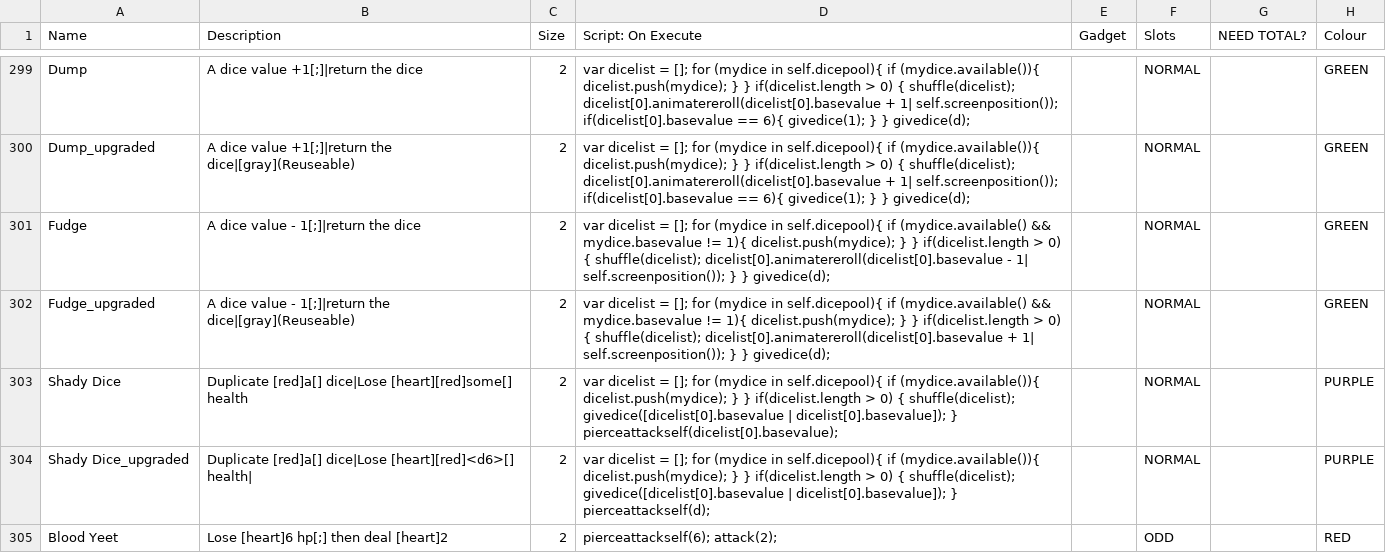
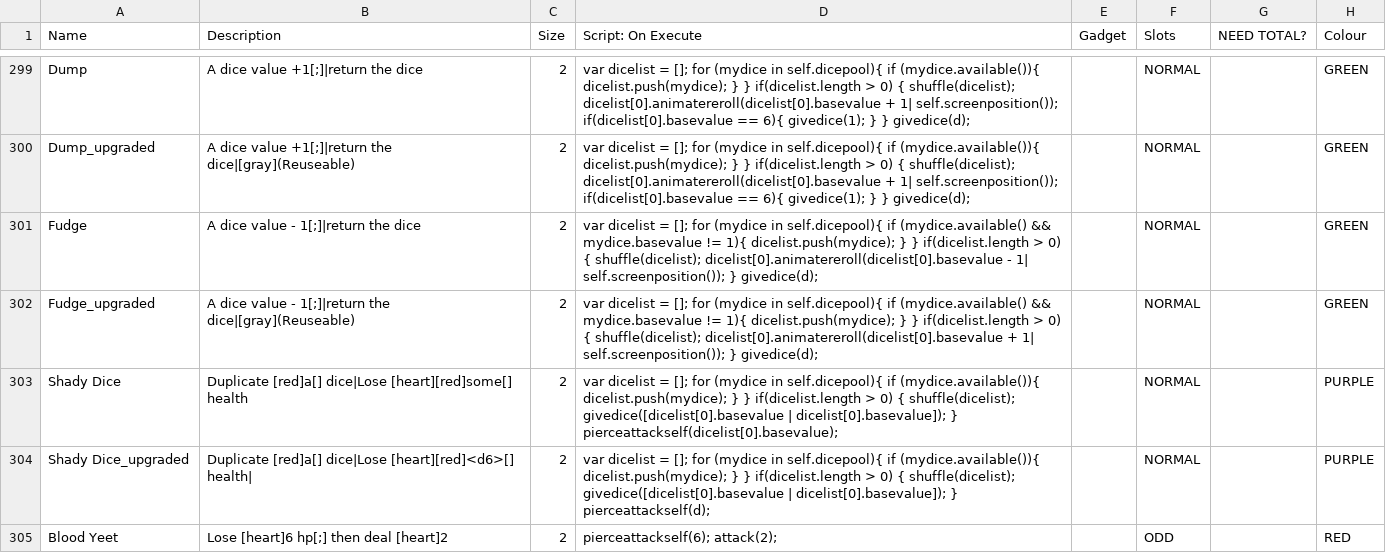
Before and after one commit to plasmaster09/Jester-Bonus-World, a CSV file: _append/data/text/equipment.csv, drawn as a sheet; only a part is shown, gaps mark what is left out; the diff names each change by its address in the sheet, - before the commit and + after, or states it on an @@ line.

Commit message:
nudge fix

```diff
--- a/_append/data/text/equipment.csv
+++ b/_append/data/text/equipment.csv
-D301 (Script: On Execute): …self.screenposition()); } } givedice(d);
+D301 (Script: On Execute): …self.screenposition()); } givedice(d);
-D302 (Script: On Execute): …self.screenposition()); } } givedice(d);
+D302 (Script: On Execute): …self.screenposition()); } givedice(d);
```
